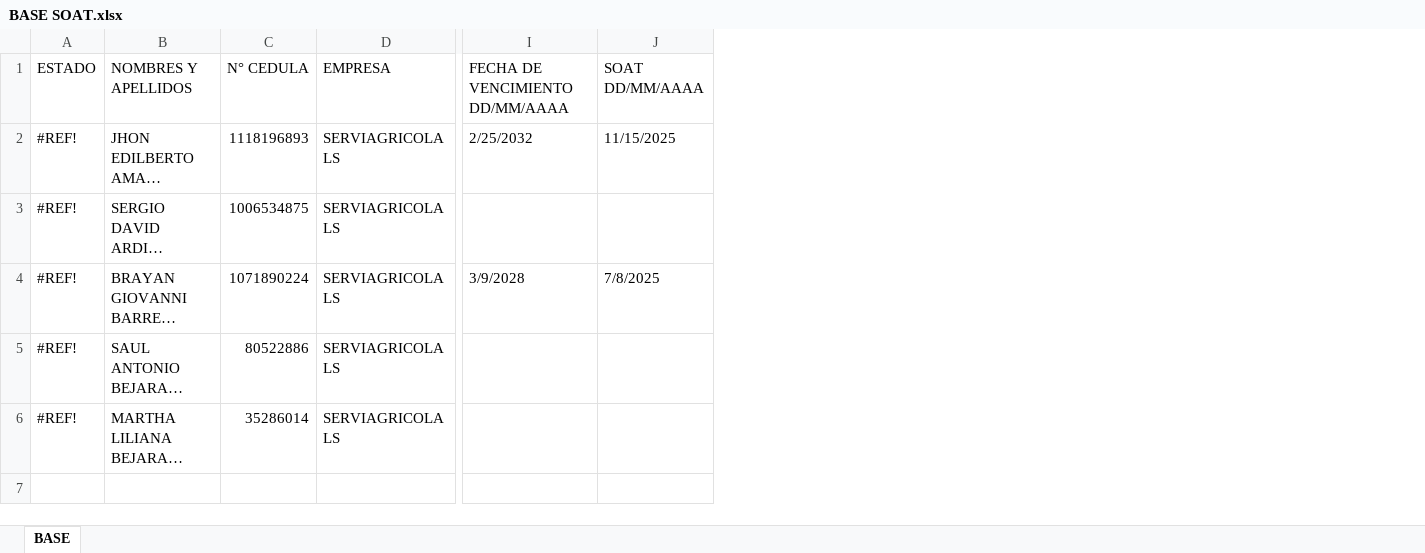
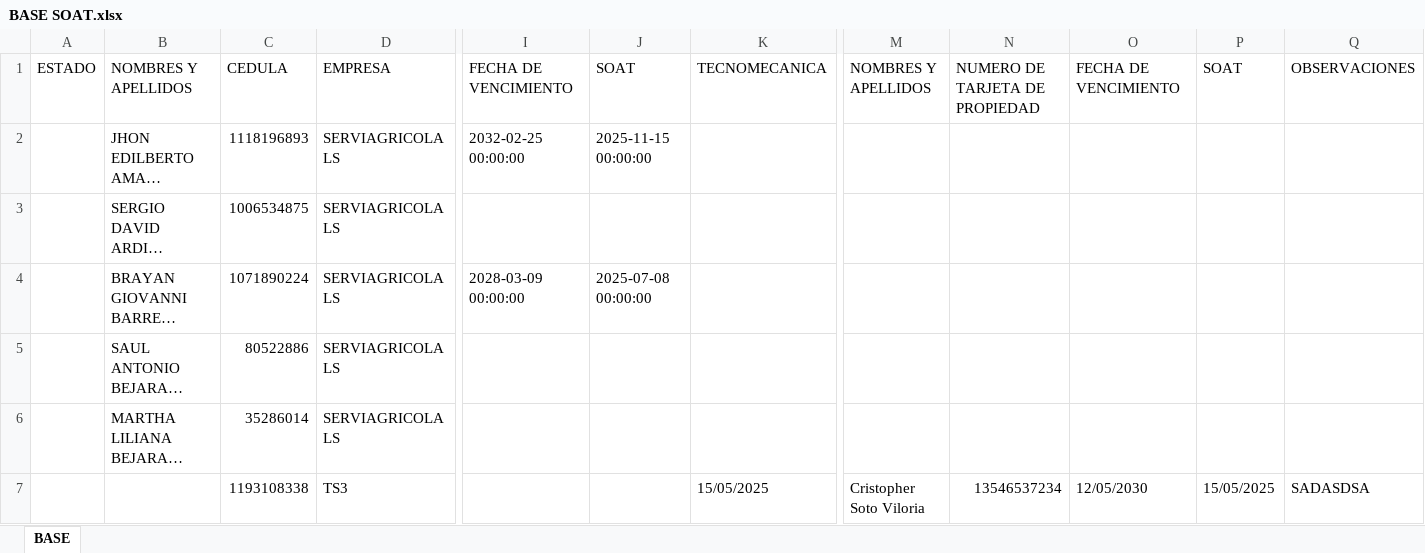
Before and after one commit to TheCrixS/app, an Excel workbook: BASE SOAT.xlsx, sheet BASE, drawn as a sheet; only a part is shown, gaps mark what is left out; long unchanged cells end in …; values as stored, in another font and other column widths than the file's, no cell formats; table styles not drawn; removed rows and columns are numbered as before the commit, all else as after; rows hold the shown columns only; ↵ is a line break in a cell; the diff names each change by its address in the sheet, - before the commit and + after, or states it on an @@ line.

```diff
--- a/BASE SOAT.xlsx (sheet BASE)
+++ b/BASE SOAT.xlsx (sheet BASE)
-column I, rows 1-4: FECHA DE VENCIMIENTO DD/MM/AAAA | 2/25/2032 |  | 3/9/2028
-column J, rows 1-4: SOAT ↵ DD/MM/AAAA | 11/15/2025 |  | 7/8/2025
+column I, rows 1-4: FECHA DE VENCIMIENTO | 2032-02-25 00:00:00 |  | 2028-03-09 00:00:00
+column J, rows 1-4: SOAT | 2025-11-15 00:00:00 |  | 2025-07-08 00:00:00
+column K, row 1: TECNOMECANICA
+column M, row 1: NOMBRES Y APELLIDOS
+column N, row 1: NUMERO DE TARJETA DE PROPIEDAD
+column O, row 1: FECHA DE VENCIMIENTO
+column P, row 1: SOAT
+column Q, row 1: OBSERVACIONES
-C1: N° CEDULA
+C1: CEDULA
-A2:A6: #REF!
+A2:A6: (empty)
+row 7:  |  | 1193108338 | TS3 |  |  | 15/05/2025 | Cristopher Soto Viloria | 13546537234 | 12/05/2030 | 15/05/2025 | SADASDSA
```
Also changed, not shown: cell formats, 5 other files.
